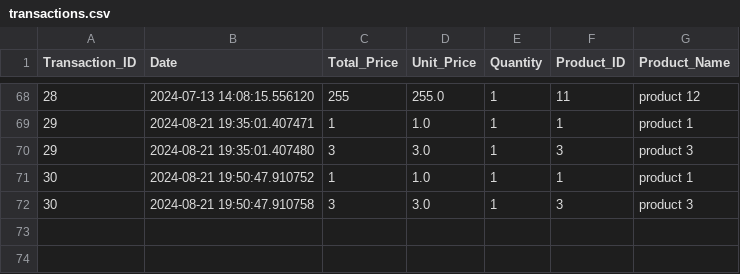
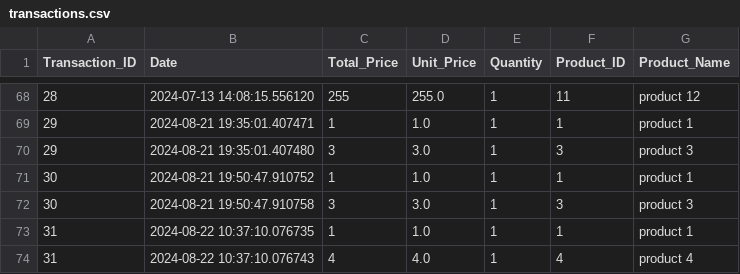
Before and after one commit to laytonprend/POS-Solution, a CSV file: transactions.csv, drawn as a sheet; only a part is shown, gaps mark what is left out.

Commit message:
Updated transaction data

```diff
--- a/transactions.csv
+++ b/transactions.csv
@@ -72 +72,3 @@ Transaction_ID,Date,Total_Price,Unit_Price,Quantity,Product_ID,Product_Name
 30,2024-08-21 19:50:47.910758,3,3.0,1,3,product 3
+31,2024-08-22 10:37:10.076735,1,1.0,1,1,product 1
+31,2024-08-22 10:37:10.076743,4,4.0,1,4,product 4
```
